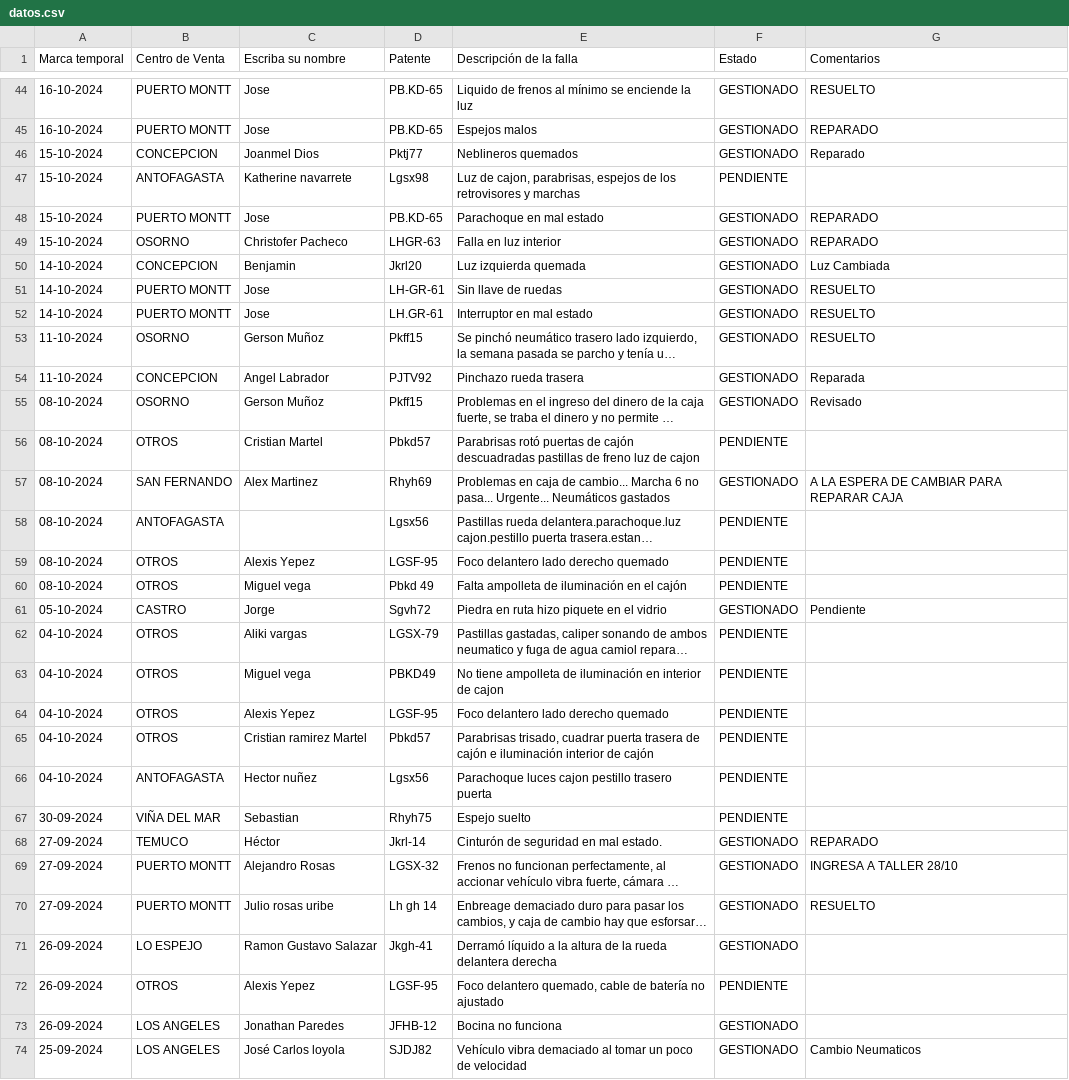
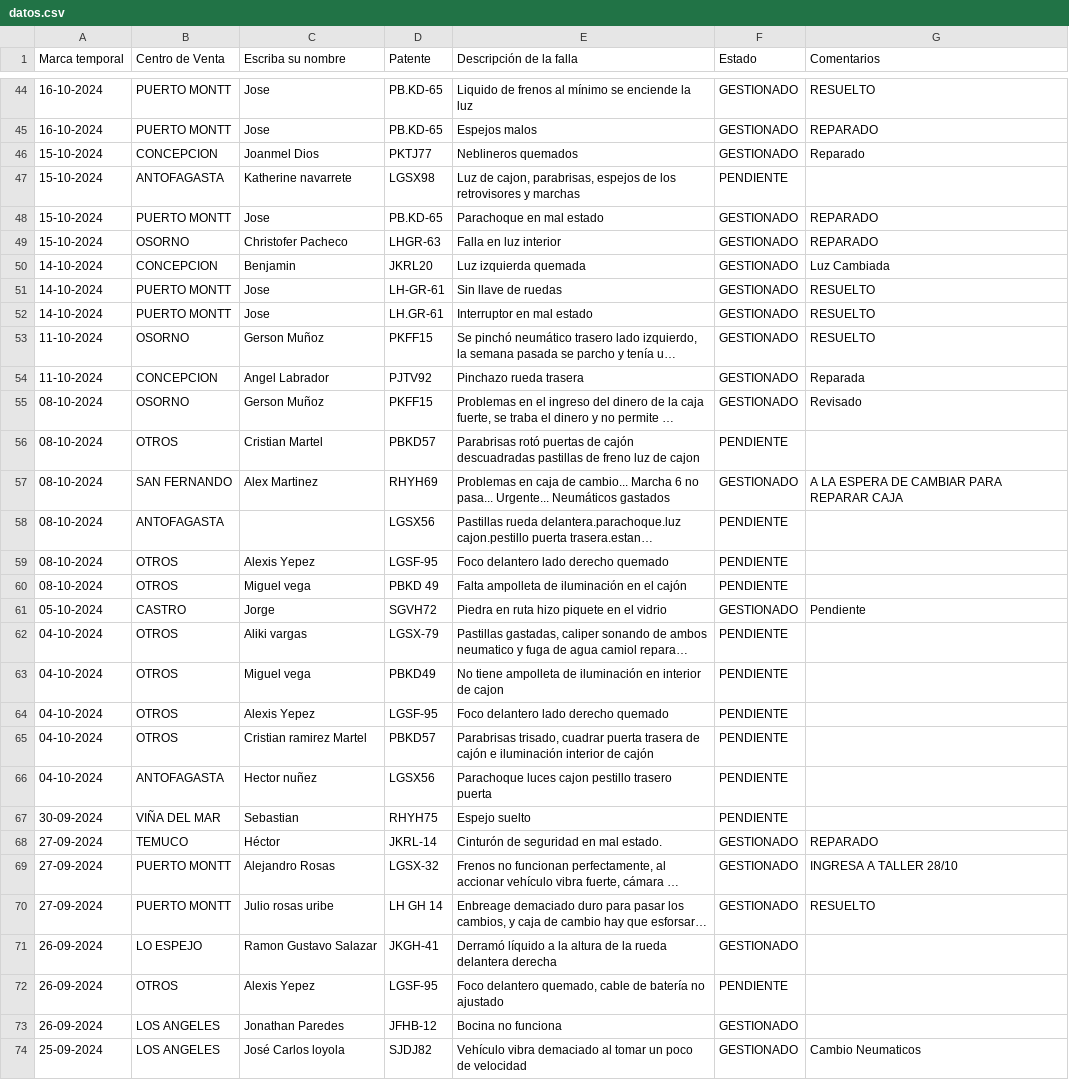
Before and after one commit to dylannn-1/SolicitudVehiculos, a CSV file: datos.csv, drawn as a sheet; only a part is shown, gaps mark what is left out; long unchanged cells end in …; the diff covers the shown part only; the diff names each change by its address in the sheet, - before the commit and + after, or states it on an @@ line.

```diff
--- a/datos.csv
+++ b/datos.csv
-D46 (Patente): Pktj77
+D46 (Patente): PKTJ77
-D47 (Patente): Lgsx98
+D47 (Patente): LGSX98
-D50 (Patente): Jkrl20
+D50 (Patente): JKRL20
-D53 (Patente): Pkff15
+D53 (Patente): PKFF15
-D55 (Patente): Pkff15
+D55 (Patente): PKFF15
-D56 (Patente): Pbkd57
+D56 (Patente): PBKD57
-D57 (Patente): Rhyh69
+D57 (Patente): RHYH69
-D58 (Patente): Lgsx56
+D58 (Patente): LGSX56
-D60 (Patente): Pbkd 49
+D60 (Patente): PBKD 49
-D61 (Patente): Sgvh72
+D61 (Patente): SGVH72
-D65 (Patente): Pbkd57
+D65 (Patente): PBKD57
-D66 (Patente): Lgsx56
+D66 (Patente): LGSX56
-D67 (Patente): Rhyh75
+D67 (Patente): RHYH75
-D68 (Patente): Jkrl-14
+D68 (Patente): JKRL-14
-D70 (Patente): Lh gh 14
+D70 (Patente): LH GH 14
-D71 (Patente): Jkgh-41
+D71 (Patente): JKGH-41
```
Also changed, not shown: 27 edited cells elsewhere in this file.
